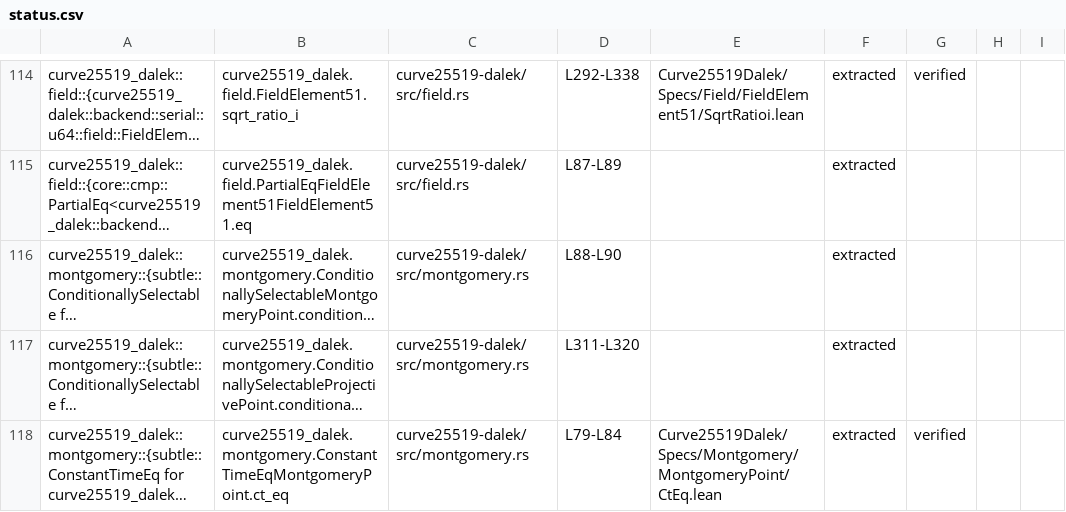
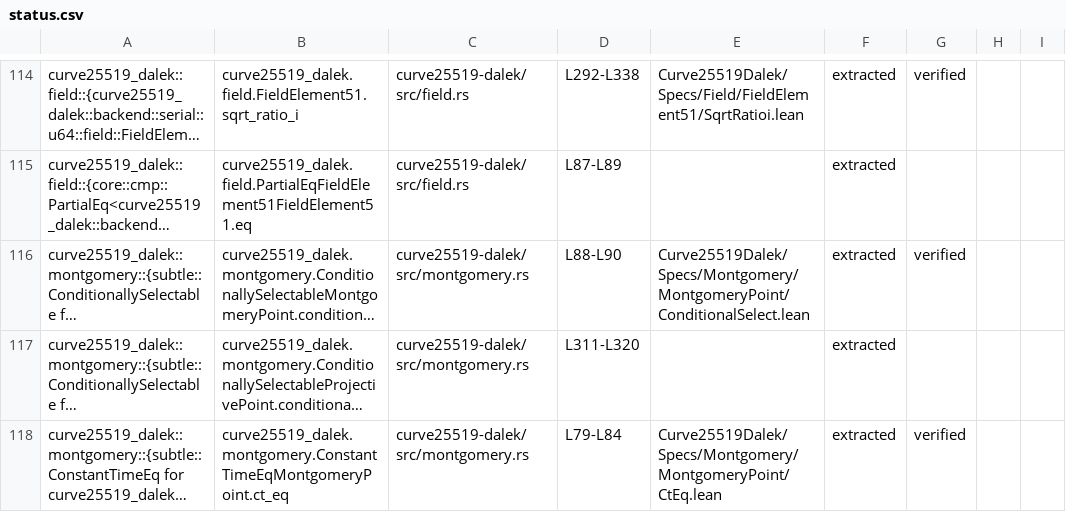
Before and after one commit to Beneficial-AI-Foundation/curve25519-dalek-lean-verify, a CSV file: status.csv, drawn as a sheet; only a part is shown, gaps mark what is left out; long unchanged cells end in …; the diff names each change by its address in the sheet, - before the commit and + after, or states it on an @@ line.

```diff
--- a/status.csv
+++ b/status.csv
-E116: (empty)
+E116: Curve25519Dalek/Specs/Montgomery/MontgomeryPoint/ConditionalSelect.lean
-G116: (empty)
+G116: verified
```
Also changed, not shown: 2 other files.
